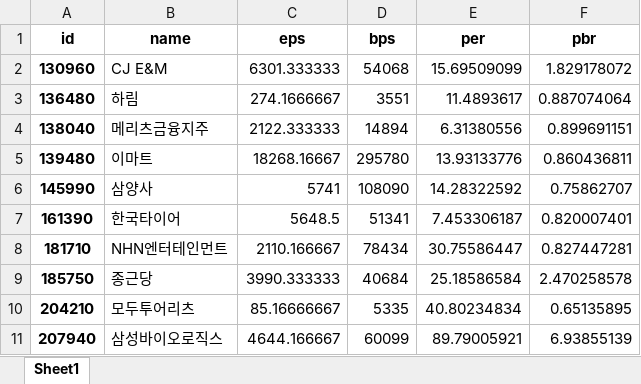
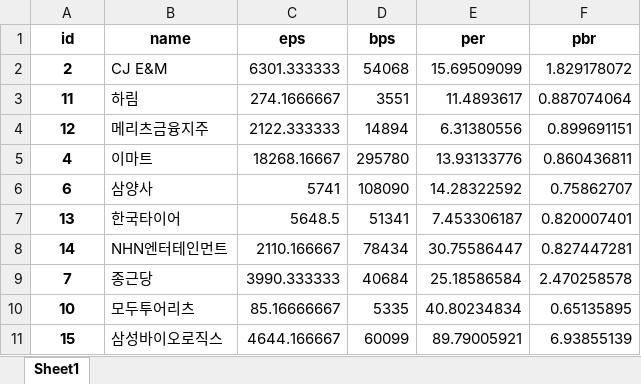
Before and after one commit to yeodongbin/PythonLecture, an Excel workbook: PandasDataAnalytics/part6/stock valuation.xlsx, sheet Sheet1, drawn as a sheet; values as stored, in another font and other column widths than the file's, no borders; the diff names each change by its address in the sheet, - before the commit and + after, or states it on an @@ line.

Commit message:
data update

```diff
--- a/PandasDataAnalytics/part6/stock valuation.xlsx (sheet Sheet1)
+++ b/PandasDataAnalytics/part6/stock valuation.xlsx (sheet Sheet1)
-A2 (id): 130960
+A2 (id): 2
-A3 (id): 136480
+A3 (id): 11
-A4 (id): 138040
+A4 (id): 12
-A5 (id): 139480
+A5 (id): 4
-A6 (id): 145990
+A6 (id): 6
-A7 (id): 161390
+A7 (id): 13
-A8 (id): 181710
+A8 (id): 14
-A9 (id): 185750
+A9 (id): 7
-A10 (id): 204210
+A10 (id): 10
-A11 (id): 207940
+A11 (id): 15
```
Also changed, not shown: PandasDataAnalytics/part6/stock price.xlsx, 1 other file.
